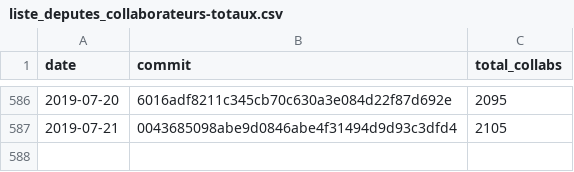
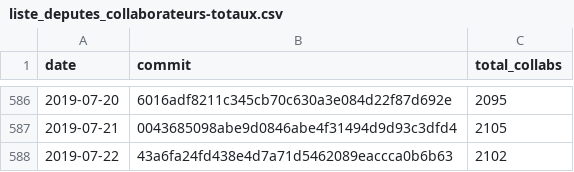
Before and after one commit to regardscitoyens/Collaborateurs-Parlement, a CSV file: data/liste_deputes_collaborateurs-totaux.csv, drawn as a sheet; only a part is shown, gaps mark what is left out; the diff names each change by its address in the sheet, - before the commit and + after, or states it on an @@ line.

Commit message:
update totaux

```diff
--- a/data/liste_deputes_collaborateurs-totaux.csv
+++ b/data/liste_deputes_collaborateurs-totaux.csv
+row 588: 2019-07-22 | 43a6fa24fd438e4d7a71d5462089eaccca0b6b63 | 2102
```
